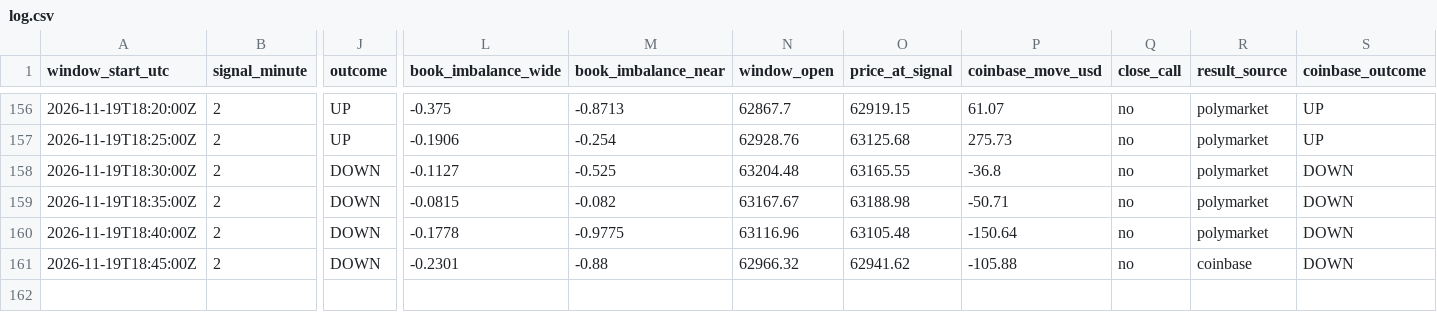
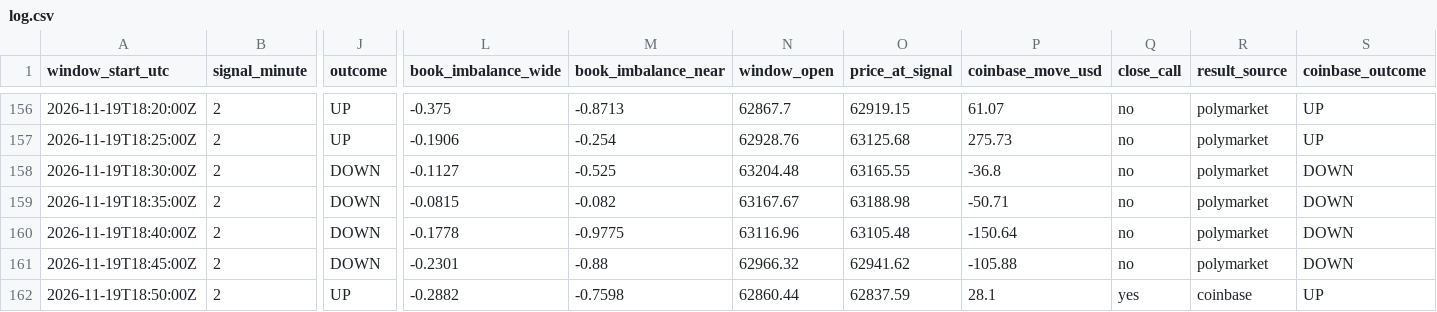
Before and after one commit to trenty0788/btc-signal-bot, a CSV file: data/log.csv, drawn as a sheet; only a part is shown, gaps mark what is left out; rows hold the shown columns only; the diff names each change by its address in the sheet, - before the commit and + after, or states it on an @@ line.

```diff
--- a/data/log.csv
+++ b/data/log.csv
-R161 (result_source): coinbase
+R161 (result_source): polymarket
+row 162: 2026-11-19T18:50:00Z | 2 | UP | -0.2882 | -0.7598 | 62860.44 | 62837.59 | 28.1 | yes | coinbase | UP
```
Also changed, not shown: 2 other files.
